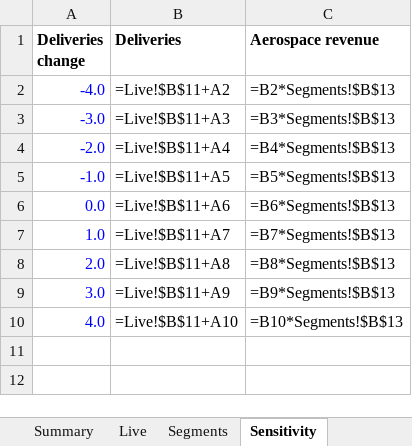
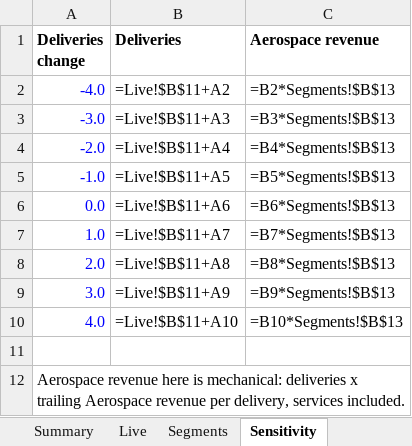
Before and after one commit to rishabbshankar226/gulfstream-delivery-nowcast, an Excel workbook: output/gd_gulfstream_model.xlsx, sheet Sensitivity, drawn as a sheet; values as stored, in another font and other column widths than the file's, no borders; formulas without a stored value are shown as written; the diff names each change by its address in the sheet, - before the commit and + after, or states it on an @@ line.

Commit message:
F058 F059 F060 F061: GD's stated quarter plans scored beside the guidance pace; G300 and G280 facts; labels
F058: on six calls GD stated the quarter's own delivery plan. The
preregistered pace reads only full-year outlooks. data/quarter_plans.csv holds
the six quotes; sensitivity.py scores them (baseline 6.02 against 6.92, the
registry estimate closer in 12 of 26); the README and interview notes say so
beside the headline. The preregistered figure stands.
F059: the note's product cycle carries the G300 and the G280's last delivery
again, in the wording the earlier fact-check proposed, under new claim ids.
F060: the README says what GD's count includes.
F061: the mechanical label on Exhibits 9 and 11 and the workbook's Sensitivity
sheet; the defense rule is named an assumption on the dashboard and workbook.
The note's limitations size the used-jet share.

```diff
--- a/output/gd_gulfstream_model.xlsx (sheet Sensitivity)
+++ b/output/gd_gulfstream_model.xlsx (sheet Sensitivity)
+row 11: (empty)
+row 12: Aerospace revenue here is mechanical: deliveries x trailing Aerospace revenue per delivery, services included.
```
Also changed, not shown: sheet About, 21 other files.
